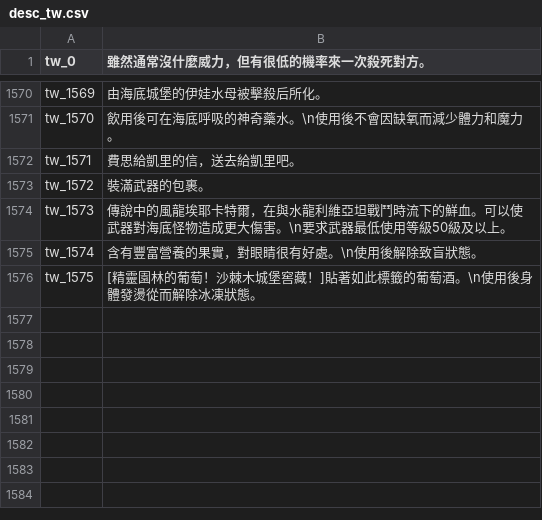
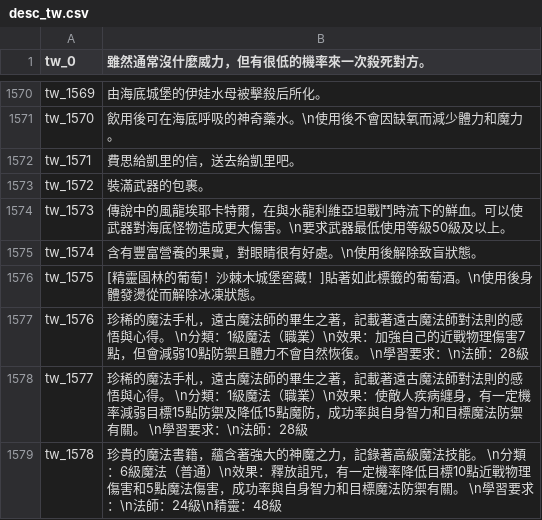
Before and after one commit to oberon-wu/teon-lang, a CSV file: desc/desc_tw.csv, drawn as a sheet; only a part is shown, gaps mark what is left out; the diff names each change by its address in the sheet, - before the commit and + after, or states it on an @@ line.

```diff
--- a/desc/desc_tw.csv
+++ b/desc/desc_tw.csv
+row 1577: tw_1576 | 珍稀的魔法手札，遠古魔法師的畢生之著，記載著遠古魔法師對法則的感悟與心得。 \n分類：1級魔法（職業）\n效果：加強自己的近戰物理傷害7點，但會減弱10點防禦且體力不會自然恢復。 \n學習要求：\n法師：28級
+row 1578: tw_1577 | 珍稀的魔法手札，遠古魔法師的畢生之著，記載著遠古魔法師對法則的感悟與心得。 \n分類：1級魔法（職業）\n效果：使敵人疾病纏身，有一定機率減弱目標15點防禦及降低15點魔防，成功率與自身智力和目標魔法防禦有關。 \n學習要求：\n法師：28級
+row 1579: tw_1578 | 珍貴的魔法書籍，蘊含著強大的神魔之力，記錄著高級魔法技能。 \n分類：6級魔法（普通）\n效果：釋放詛咒，有一定機率降低目標10點近戰物理傷害和5點魔法傷害，成功率與自身智力和目標魔法防禦有關。 \n學習要求：\n法師：24級\n精靈：48級
```
Also changed, not shown: buff/buff_tw.csv, data/skill_data_sn.csv, 2 other files.
